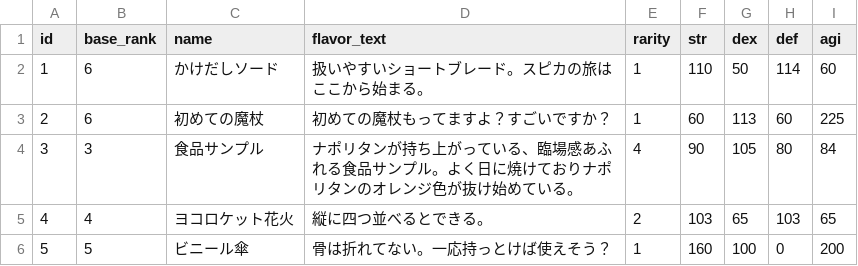
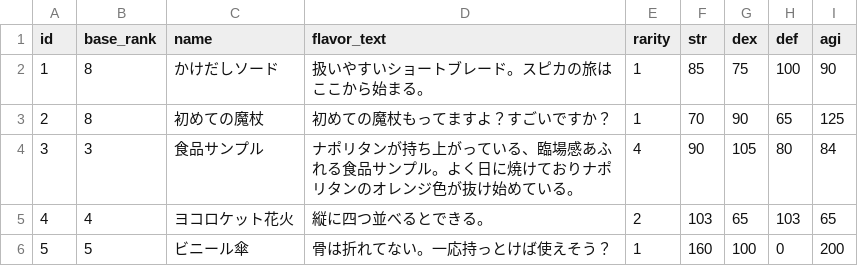
Before and after one commit to jyllsarta/stray-masterdata, a CSV file: seeds/items.csv, drawn as a sheet; only a part is shown.

Commit message:
update by Masterdata Task 2020-04-01 02:28:01 +0900

```diff
--- a/seeds/items.csv
+++ b/seeds/items.csv
@@ -1,4 +1,4 @@
 id,base_rank,name,flavor_text,rarity,str,dex,def,agi
-1,6,かけだしソード,扱いやすいショートブレード。スピカの旅はここから始まる。,1,110,50,114,60
-2,6,初めての魔杖,初めての魔杖もってますよ？すごいですか？,1,60,113,60,225
+1,8,かけだしソード,扱いやすいショートブレード。スピカの旅はここから始まる。,1,85,75,100,90
+2,8,初めての魔杖,初めての魔杖もってますよ？すごいですか？,1,70,90,65,125
 3,3,食品サンプル,ナポリタンが持ち上がっている、臨場感あふれる食品サンプル。よく日に焼けておりナポリタンのオレンジ色が抜け始めている。,4,90,105,80,84
```
